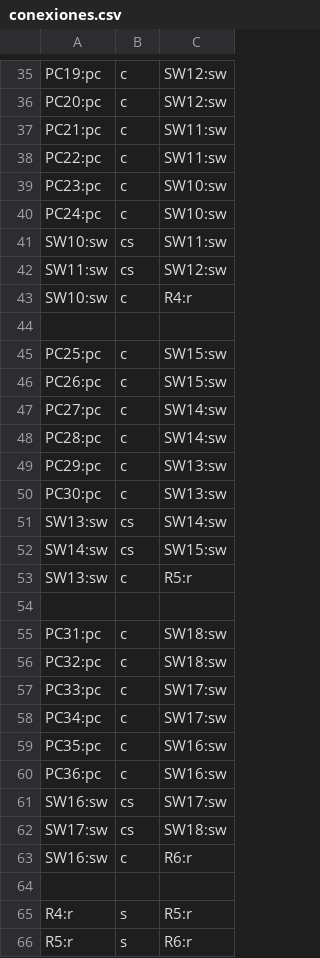
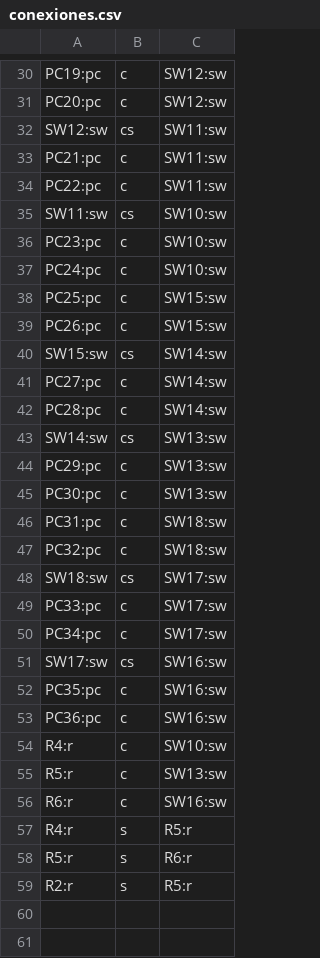
Before and after one commit to trk23-00/REDES_PKT, a CSV file: data/conexiones.csv, drawn as a sheet; only a part is shown, gaps mark what is left out; the shorter side is filled out with more unchanged rows; the diff covers the shown part only.

```diff
--- a/data/conexiones.csv
+++ b/data/conexiones.csv
@@ -36,30 +31,27 @@ PC19:pc,c,SW12:sw
 PC20:pc,c,SW12:sw
+SW12:sw,cs,SW11:sw
 PC21:pc,c,SW11:sw
 PC22:pc,c,SW11:sw
+SW11:sw,cs,SW10:sw
 PC23:pc,c,SW10:sw
 PC24:pc,c,SW10:sw
-SW10:sw,cs,SW11:sw
-SW11:sw,cs,SW12:sw
-SW10:sw,c,R4:r
-
 PC25:pc,c,SW15:sw
 PC26:pc,c,SW15:sw
+SW15:sw,cs,SW14:sw
 PC27:pc,c,SW14:sw
 PC28:pc,c,SW14:sw
+SW14:sw,cs,SW13:sw
 PC29:pc,c,SW13:sw
 PC30:pc,c,SW13:sw
-SW13:sw,cs,SW14:sw
-SW14:sw,cs,SW15:sw
-SW13:sw,c,R5:r
-
 PC31:pc,c,SW18:sw
 PC32:pc,c,SW18:sw
+SW18:sw,cs,SW17:sw
 PC33:pc,c,SW17:sw
 PC34:pc,c,SW17:sw
+SW17:sw,cs,SW16:sw
 PC35:pc,c,SW16:sw
 PC36:pc,c,SW16:sw
-SW16:sw,cs,SW17:sw
-SW17:sw,cs,SW18:sw
-SW16:sw,c,R6:r
-
+R4:r,c,SW10:sw
+R5:r,c,SW13:sw
+R6:r,c,SW16:sw
 R4:r,s,R5:r
```
Also changed, not shown: 2 added rows, 7 removed rows, 6 moved rows and 3 edited cells elsewhere in this file, data/pos.csv, 7 other files.
